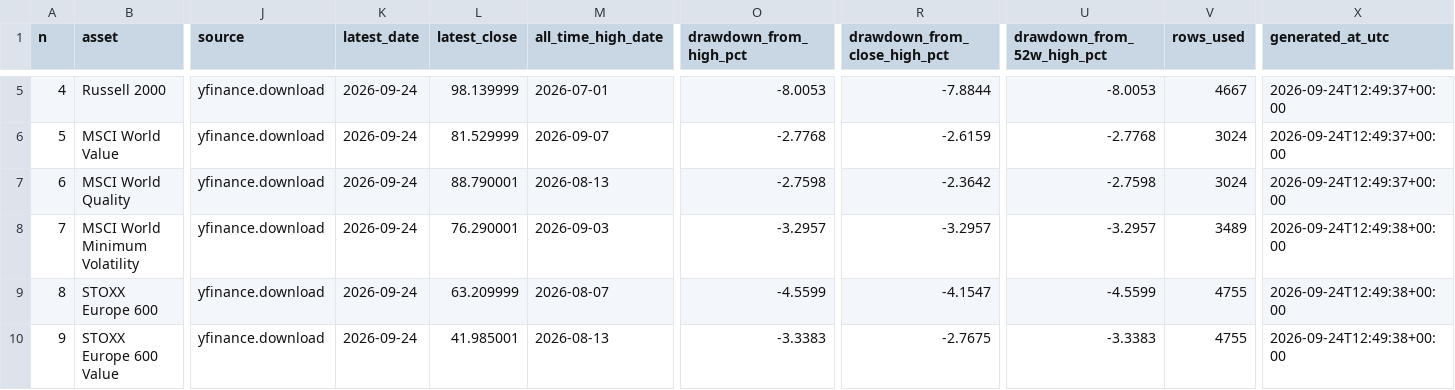
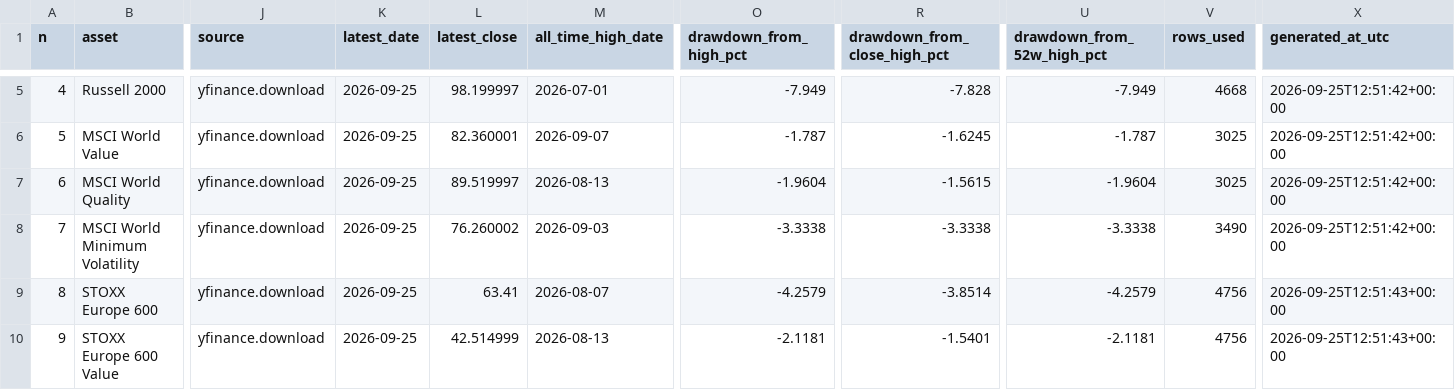
Before and after one commit to miemail1234-boop/Codici1, a CSV file: finance-drawdown/results/latest_drawdown.csv, drawn as a sheet; only a part is shown, gaps mark what is left out; the diff covers the shown part only; the diff names each change by its address in the sheet, - before the commit and + after, or states it on an @@ line.

```diff
--- a/finance-drawdown/results/latest_drawdown.csv
+++ b/finance-drawdown/results/latest_drawdown.csv
-K5:K10 (latest_date): 2026-09-24
+K5:K10 (latest_date): 2026-09-25
-L5 (latest_close): 98.139999
+L5 (latest_close): 98.199997
-O5 (drawdown_from_high_pct): -8.0053
+O5 (drawdown_from_high_pct): -7.949
-R5 (drawdown_from_close_high_pct): -7.8844
+R5 (drawdown_from_close_high_pct): -7.828
-U5 (drawdown_from_52w_high_pct): -8.0053
+U5 (drawdown_from_52w_high_pct): -7.949
-V5 (rows_used): 4667
+V5 (rows_used): 4668
-X5:X7 (generated_at_utc): 2026-09-24T12:49:37+00:00
+X5:X7 (generated_at_utc): 2026-09-25T12:51:42+00:00
-L6 (latest_close): 81.529999
+L6 (latest_close): 82.360001
-O6 (drawdown_from_high_pct): -2.7768
+O6 (drawdown_from_high_pct): -1.787
-R6 (drawdown_from_close_high_pct): -2.6159
+R6 (drawdown_from_close_high_pct): -1.6245
-U6 (drawdown_from_52w_high_pct): -2.7768
+U6 (drawdown_from_52w_high_pct): -1.787
-V6:V7 (rows_used): 3024
+V6:V7 (rows_used): 3025
-L7 (latest_close): 88.790001
+L7 (latest_close): 89.519997
-O7 (drawdown_from_high_pct): -2.7598
+O7 (drawdown_from_high_pct): -1.9604
-R7 (drawdown_from_close_high_pct): -2.3642
+R7 (drawdown_from_close_high_pct): -1.5615
-U7 (drawdown_from_52w_high_pct): -2.7598
+U7 (drawdown_from_52w_high_pct): -1.9604
-L8 (latest_close): 76.290001
+L8 (latest_close): 76.260002
-O8 (drawdown_from_high_pct): -3.2957
+O8 (drawdown_from_high_pct): -3.3338
-R8 (drawdown_from_close_high_pct): -3.2957
+R8 (drawdown_from_close_high_pct): -3.3338
-U8 (drawdown_from_52w_high_pct): -3.2957
+U8 (drawdown_from_52w_high_pct): -3.3338
-V8 (rows_used): 3489
+V8 (rows_used): 3490
-X8 (generated_at_utc): 2026-09-24T12:49:38+00:00
+X8 (generated_at_utc): 2026-09-25T12:51:42+00:00
-L9 (latest_close): 63.209999
+L9 (latest_close): 63.41
-O9 (drawdown_from_high_pct): -4.5599
+O9 (drawdown_from_high_pct): -4.2579
-R9 (drawdown_from_close_high_pct): -4.1547
+R9 (drawdown_from_close_high_pct): -3.8514
-U9 (drawdown_from_52w_high_pct): -4.5599
+U9 (drawdown_from_52w_high_pct): -4.2579
-V9:V10 (rows_used): 4755
+V9:V10 (rows_used): 4756
-X9:X10 (generated_at_utc): 2026-09-24T12:49:38+00:00
+X9:X10 (generated_at_utc): 2026-09-25T12:51:43+00:00
-L10 (latest_close): 41.985001
+L10 (latest_close): 42.514999
-O10 (drawdown_from_high_pct): -3.3383
+O10 (drawdown_from_high_pct): -2.1181
-R10 (drawdown_from_close_high_pct): -2.7675
+R10 (drawdown_from_close_high_pct): -1.5401
-U10 (drawdown_from_52w_high_pct): -3.3383
+U10 (drawdown_from_52w_high_pct): -2.1181
```
Also changed, not shown: 151 edited cells elsewhere in this file, finance-drawdown/results/all_drawdowns.csv, 4 other files.
